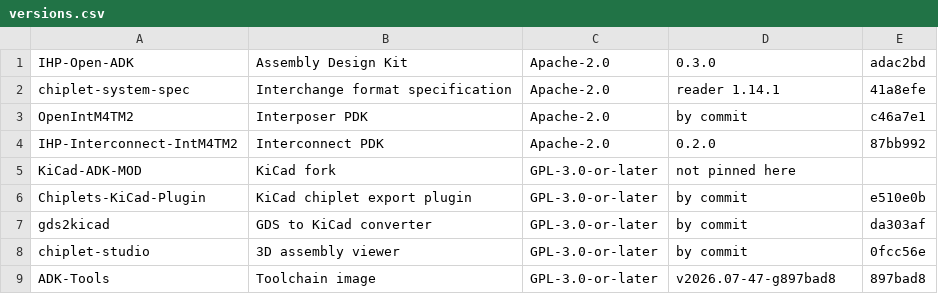
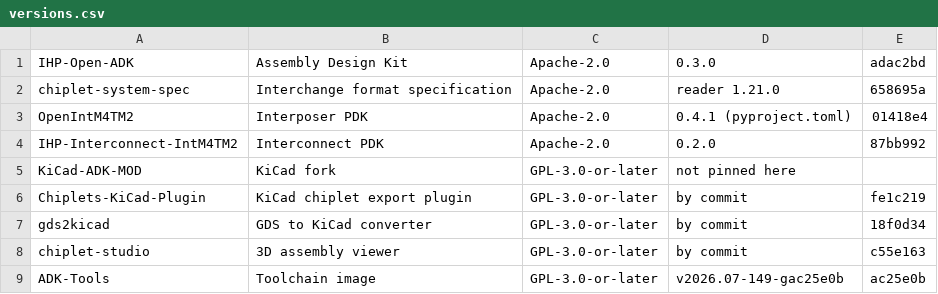
Before and after one commit to IHP-GmbH/IHP-Open-ADK-docs, a CSV file: docs/tools/tables/versions.csv, drawn as a sheet.

Commit message:
Pin the docs to the v2026.11 sources and read intm4tm2's version
The submodules move to the release commits of the plugin, gds2kicad,
the interposer PDK, the format specification, Chiplet Studio and the
tools image. The interposer PDK keeps its release number in
pyproject.toml rather than a VERSION file, so the version table read
"by commit" for it; the generator now reads that field for the
repositories that bump it and names the file in the cell.

```diff
--- a/docs/tools/tables/versions.csv
+++ b/docs/tools/tables/versions.csv
@@ -1,9 +1,9 @@
 "IHP-Open-ADK","Assembly Design Kit","Apache-2.0","0.3.0","adac2bd"
-"chiplet-system-spec","Interchange format specification","Apache-2.0","reader 1.14.1","41a8efe"
-"OpenIntM4TM2","Interposer PDK","Apache-2.0","by commit","c46a7e1"
+"chiplet-system-spec","Interchange format specification","Apache-2.0","reader 1.21.0","658695a"
+"OpenIntM4TM2","Interposer PDK","Apache-2.0","0.4.1 (pyproject.toml)","01418e4"
 "IHP-Interconnect-IntM4TM2","Interconnect PDK","Apache-2.0","0.2.0","87bb992"
 "KiCad-ADK-MOD","KiCad fork","GPL-3.0-or-later","not pinned here",""
-"Chiplets-KiCad-Plugin","KiCad chiplet export plugin","GPL-3.0-or-later","by commit","e510e0b"
-"gds2kicad","GDS to KiCad converter","GPL-3.0-or-later","by commit","da303af"
-"chiplet-studio","3D assembly viewer","GPL-3.0-or-later","by commit","0fcc56e"
-"ADK-Tools","Toolchain image","GPL-3.0-or-later","v2026.07-47-g897bad8","897bad8"
+"Chiplets-KiCad-Plugin","KiCad chiplet export plugin","GPL-3.0-or-later","by commit","fe1c219"
+"gds2kicad","GDS to KiCad converter","GPL-3.0-or-later","by commit","18f0d34"
+"chiplet-studio","3D assembly viewer","GPL-3.0-or-later","by commit","c55e163"
+"ADK-Tools","Toolchain image","GPL-3.0-or-later","v2026.07-149-gac25e0b","ac25e0b"
```
Also changed, not shown: 2 other files.
